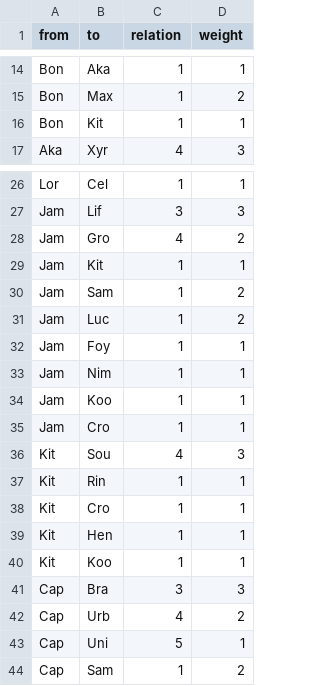
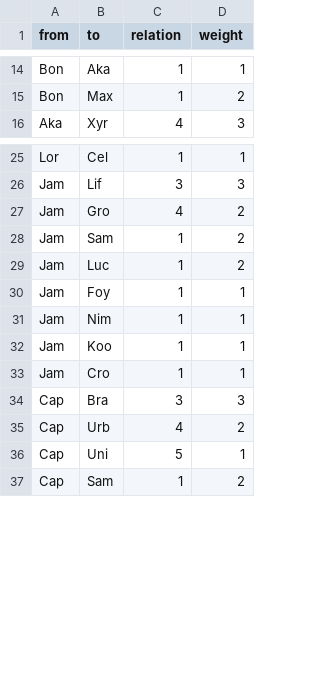
Before and after one commit to th136hdm/Hip-Hop-2020, a CSV file: Hip-Hop-2020-Edgelist.csv, drawn as a sheet; only a part is shown, gaps mark what is left out.

```diff
--- a/Hip-Hop-2020-Edgelist.csv
+++ b/Hip-Hop-2020-Edgelist.csv
@@ -15,3 +15,2 @@ Bon,Aka,1,1
 Bon,Max,1,2
-Bon,Kit,1,1
 Aka,Xyr,4,3
@@ -28,3 +27,2 @@ Jam,Lif,3,3
 Jam,Gro,4,2
-Jam,Kit,1,1
 Jam,Sam,1,2
@@ -35,7 +33,2 @@ Jam,Koo,1,1
 Jam,Cro,1,1
-Kit,Sou,4,3
-Kit,Rin,1,1
-Kit,Cro,1,1
-Kit,Hen,1,1
-Kit,Koo,1,1
 Cap,Bra,3,3
```
Also changed, not shown: Hip-Hop-2020-Nodelist.csv.
